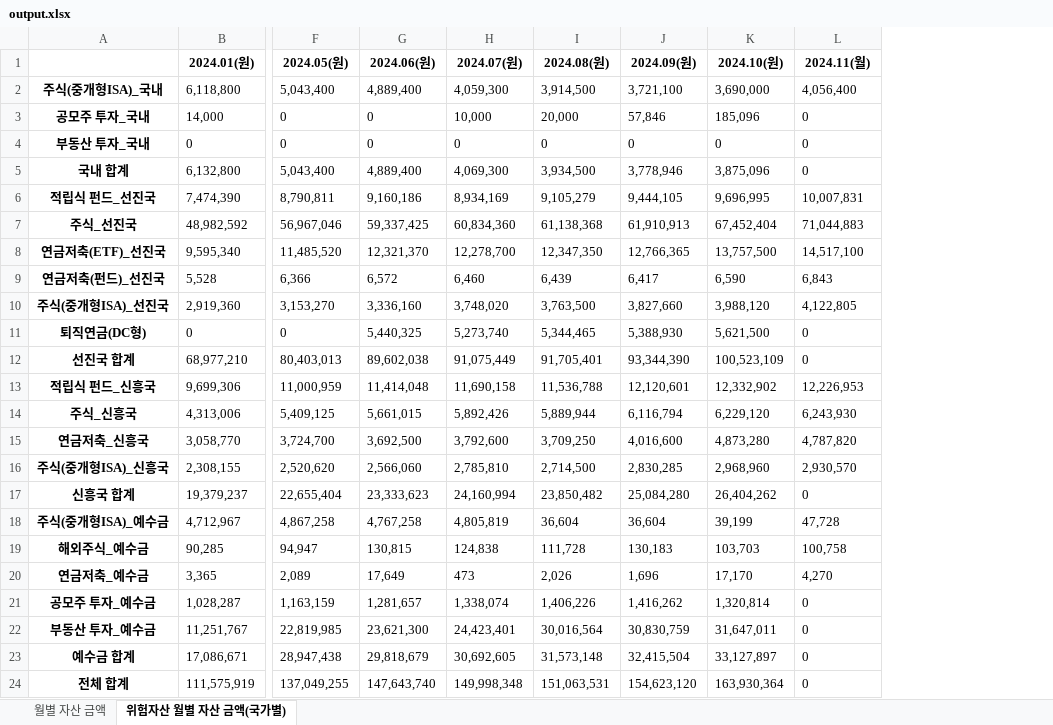
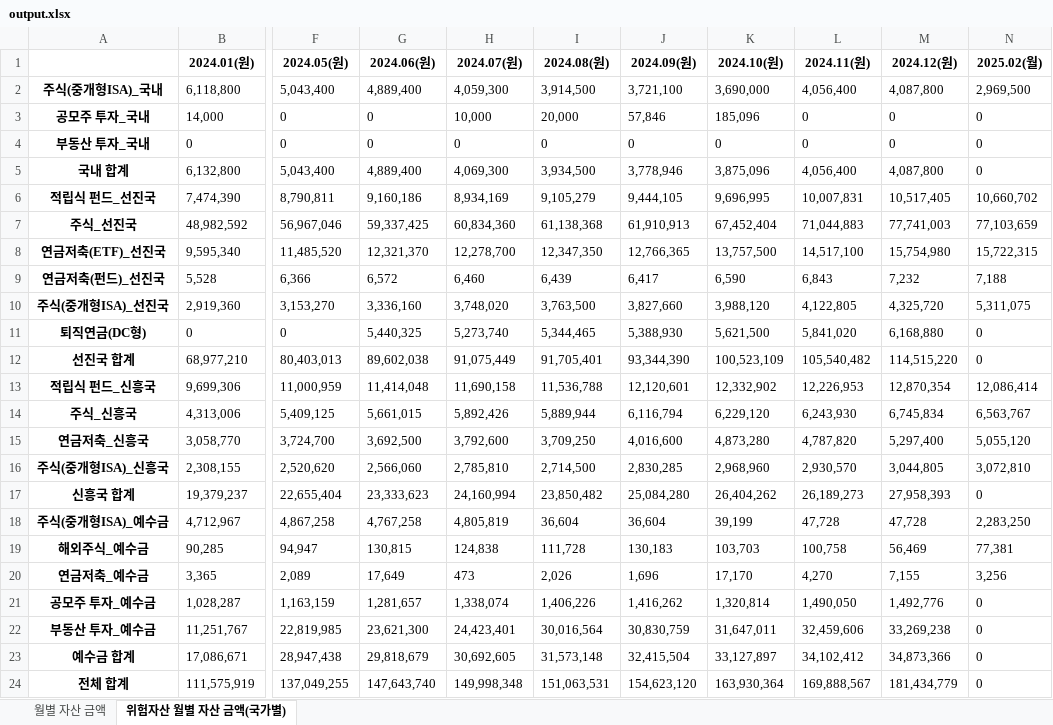
Before and after one commit to xotmd6666/Finance, an Excel workbook: output.xlsx, sheet 위험자산 월별 자산 금액(국가별), drawn as a sheet; only a part is shown, gaps mark what is left out; values as stored, in another font and other column widths than the file's, no borders; the diff names each change by its address in the sheet, - before the commit and + after, or states it on an @@ line.

```diff
--- a/output.xlsx (sheet 위험자산 월별 자산 금액(국가별))
+++ b/output.xlsx (sheet 위험자산 월별 자산 금액(국가별))
+column M (2024.12(원)), rows 2-24: 4,087,800 | 0 | 0 | 4,087,800 | 10,517,405 | 77,741,003 | 15,754,980 | 7,232 | 4,325,720 | 6,168,880 | 114,515,220 | 12,870,354 | 6,745,834 | 5,297,400 | 3,044,805 | 27,958,393 | 47,728 | 56,469 | 7,155 | 1,492,776 | 33,269,238 | 34,873,366 | 181,434,779
+column N (2025.02(월)), rows 2-24: 2,969,500 | 0 | 0 | 0 | 10,660,702 | 77,103,659 | 15,722,315 | 7,188 | 5,311,075 | 0 | 0 | 12,086,414 | 6,563,767 | 5,055,120 | 3,072,810 | 0 | 2,283,250 | 77,381 | 3,256 | 0 | 0 | 0 | 0
-L1: 2024.11(월)
+L1: 2024.11(원)
-L5 (2024.11(원)): 0
+L5 (2024.11(원)): 4,056,400
-L11 (2024.11(원)): 0
+L11 (2024.11(원)): 5,841,020
-L12 (2024.11(원)): 0
+L12 (2024.11(원)): 105,540,482
-L17 (2024.11(원)): 0
+L17 (2024.11(원)): 26,189,273
-L21 (2024.11(원)): 0
+L21 (2024.11(원)): 1,490,050
-L22 (2024.11(원)): 0
+L22 (2024.11(원)): 32,459,606
-L23 (2024.11(원)): 0
+L23 (2024.11(원)): 34,102,412
-L24 (2024.11(원)): 0
+L24 (2024.11(원)): 169,888,567
```
Also changed, not shown: sheet 월별 자산 금액, 2 other files.
